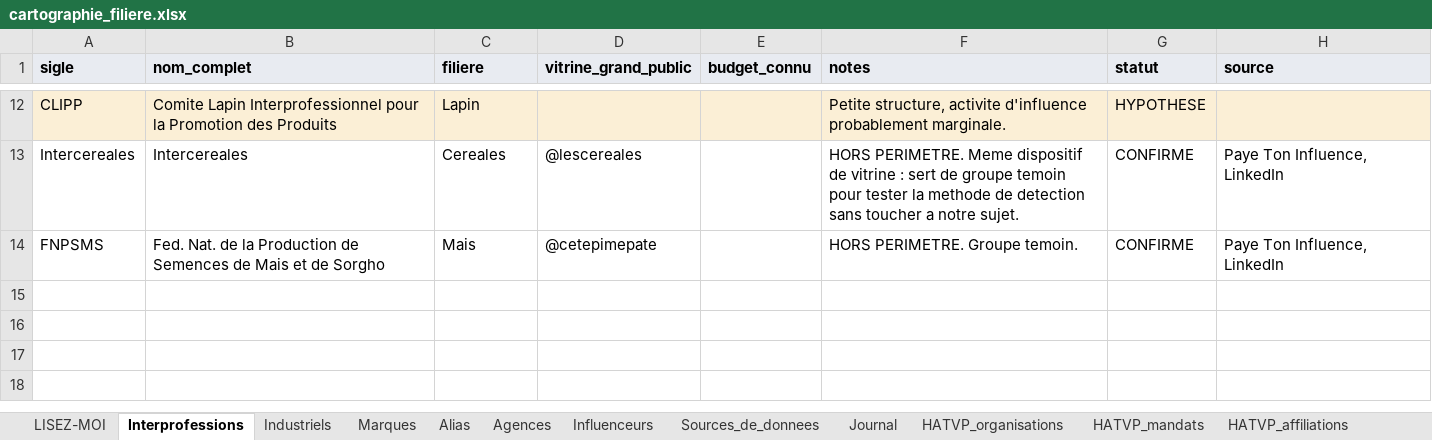
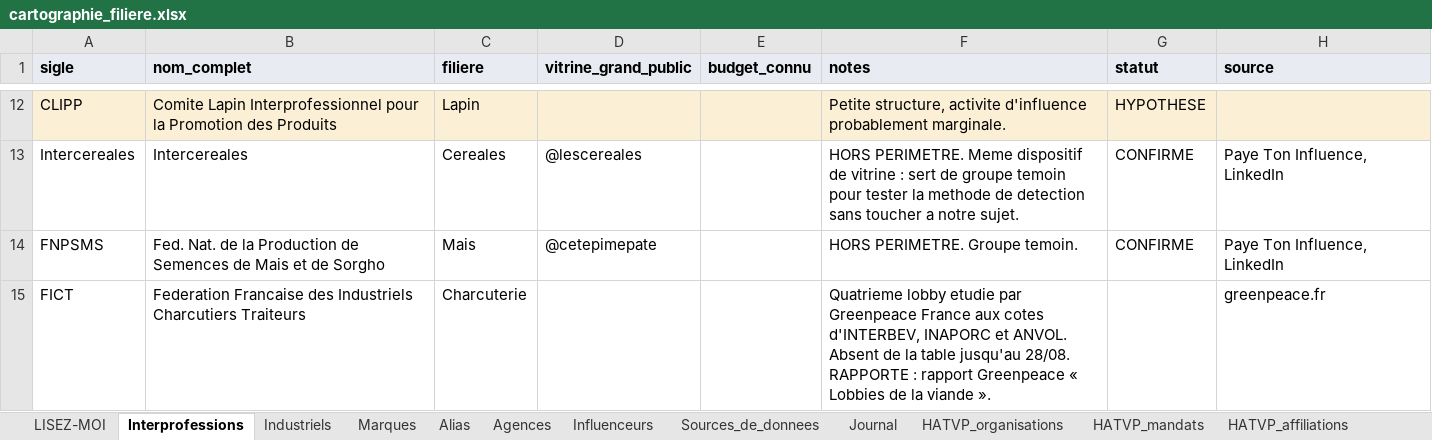
Before and after one commit to Tamateatea/influenceurs-lobbies-viande-lait, an Excel workbook: cartographie/cartographie_filiere.xlsx, sheet Interprofessions, drawn as a sheet; only a part is shown, gaps mark what is left out; values as stored, in another font and other column widths than the file's, no borders; the diff names each change by its address in the sheet, - before the commit and + after, or states it on an @@ line.

```diff
--- a/cartographie/cartographie_filiere.xlsx (sheet Interprofessions)
+++ b/cartographie/cartographie_filiere.xlsx (sheet Interprofessions)
+row 15: FICT | Federation Francaise des Industriels Charcutiers Traiteurs | Charcuterie |  |  | Quatrieme lobby etudie par Greenpeace France aux cotes d'INTERBEV, INAPORC et ANVOL. Absent de la table jusqu'au 28/08. RAPPORTE : rapport Greenpeace « Lobbies de la viande ». |  | greenpeace.fr
```
Also changed, not shown: sheet Alias, 2 other files.
